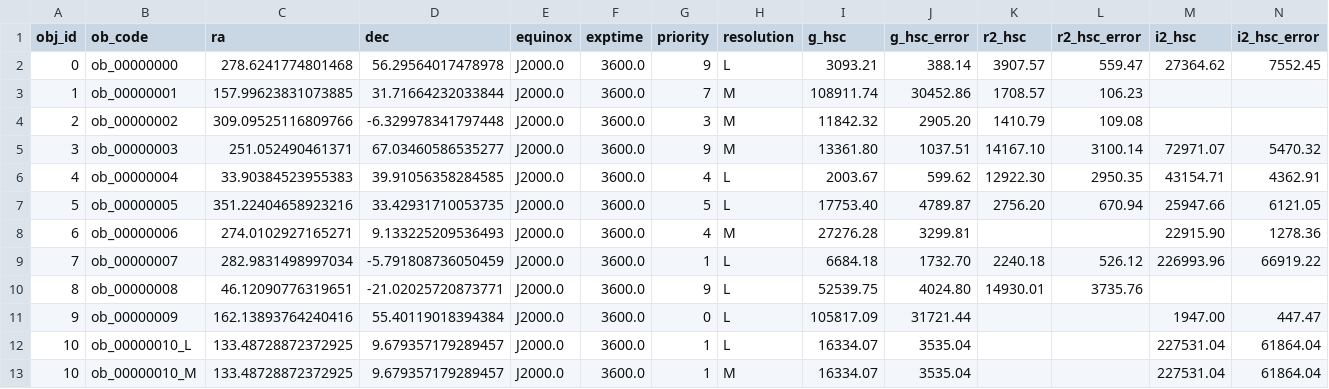
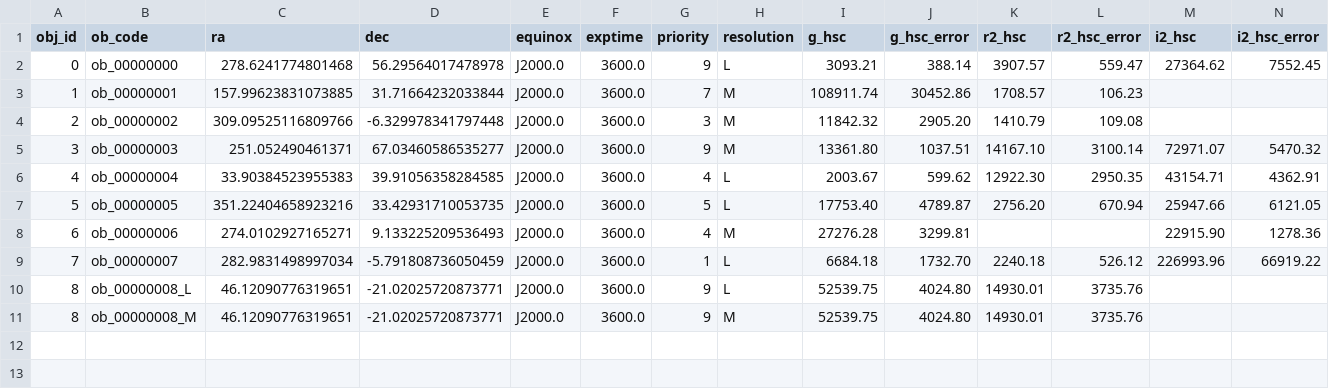
Before and after one commit to Subaru-PFS/spt_target_uploader, a CSV file: docs/docs/examples/example_targetlist_random10.csv, drawn as a sheet; only a part is shown; removed rows and columns are numbered as before the commit, all else as after; rows hold the shown columns only; the diff names each change by its address in the sheet, - before the commit and + after, or states it on an @@ line.

Commit message:
limit example list to 10 ob_code

```diff
--- a/docs/docs/examples/example_targetlist_random10.csv
+++ b/docs/docs/examples/example_targetlist_random10.csv
-B10 (ob_code): ob_00000008
+B10 (ob_code): ob_00000008_L
-row 11: 9 | ob_00000009 | 162.13893764240416 | 55.40119018394384 | J2000.0 | 3600.0 | 0 | L | 105817.09 | 31721.44 |  |  | 1947.00 | 447.47
-row 12: 10 | ob_00000010_L | 133.48728872372925 | 9.679357179289457 | J2000.0 | 3600.0 | 1 | L | 16334.07 | 3535.04 |  |  | 227531.04 | 61864.04
-row 13: 10 | ob_00000010_M | 133.48728872372925 | 9.679357179289457 | J2000.0 | 3600.0 | 1 | M | 16334.07 | 3535.04 |  |  | 227531.04 | 61864.04
+row 11: 8 | ob_00000008_M | 46.12090776319651 | -21.02025720873771 | J2000.0 | 3600.0 | 9 | M | 52539.75 | 4024.80 | 14930.01 | 3735.76
```
